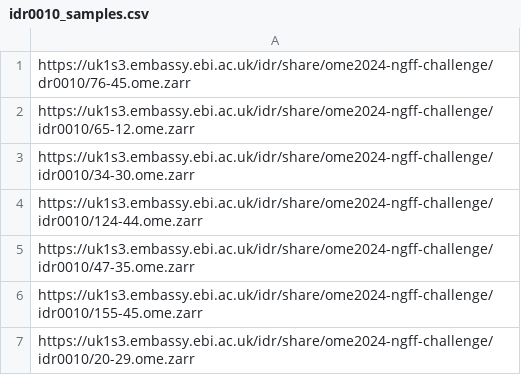
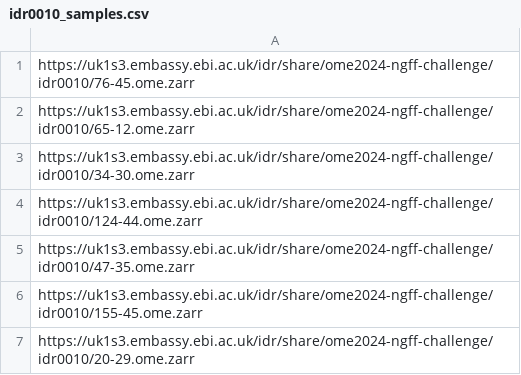
Before and after one commit to ome/ome2024-ngff-challenge, a CSV file: samples/idr0010_samples.csv, drawn as a sheet; only a part is shown.

Commit message:
Typo and css table tweaks

```diff
--- a/samples/idr0010_samples.csv
+++ b/samples/idr0010_samples.csv
@@ -1,2 +1,2 @@
-https://uk1s3.embassy.ebi.ac.uk/idr/share/ome2024-ngff-challenge/dr0010/76-45.ome.zarr
+https://uk1s3.embassy.ebi.ac.uk/idr/share/ome2024-ngff-challenge/idr0010/76-45.ome.zarr
 https://uk1s3.embassy.ebi.ac.uk/idr/share/ome2024-ngff-challenge/idr0010/65-12.ome.zarr
```
Also changed, not shown: 1 other file.
